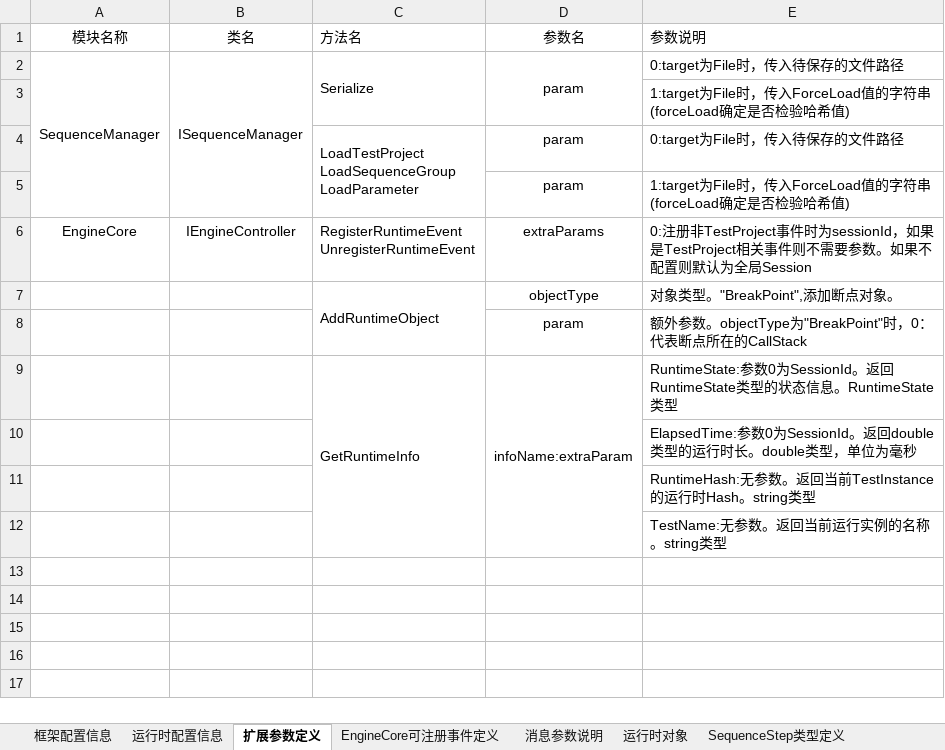
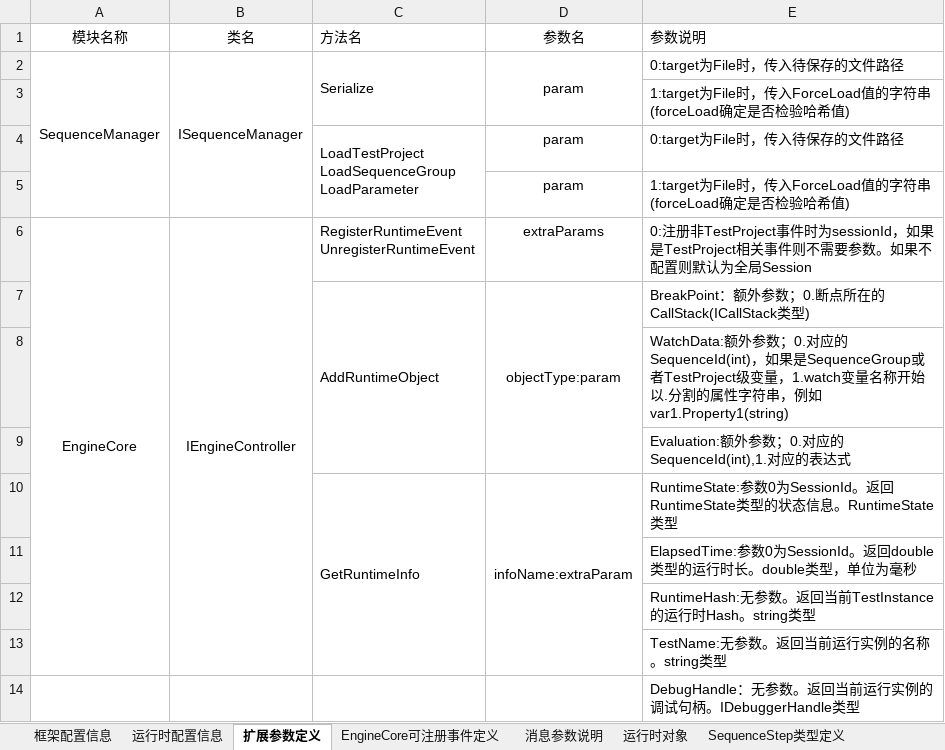
Before and after one commit to SeeSharpOpenSource/Testflow, an Excel workbook: doc/框架配置信息说明.xlsx, sheet 扩展参数定义, drawn as a sheet; values as stored, in another font and other column widths than the file's, no borders; removed rows and columns are numbered as before the commit, all else as after; the diff names each change by its address in the sheet, - before the commit and + after, or states it on an @@ line.

Commit message:
提交框架配置说明文档中关于运行时对象更新的部分变更

```diff
--- a/doc/框架配置信息说明.xlsx (sheet 扩展参数定义)
+++ b/doc/框架配置信息说明.xlsx (sheet 扩展参数定义)
+A6:A13 merged
+B6:B13 merged
-D7 (参数名): objectType
+D7 (参数名): objectType:param
+D7:D9 merged
-E7 (参数说明): 对象类型。"BreakPoint",添加断点对象。
+E7 (参数说明): BreakPoint：额外参数；0.断点所在的CallStack(ICallStack类型)
-row 8:  |  |  | param | 额外参数。objectType为"BreakPoint"时，0：代表断点所在的CallStack
+row 8:  |  |  |  | WatchData:额外参数；0.对应的SequenceId(int)，如果是SequenceGroup或者TestProject级变量，1.watch变量名称开始以.分割的属性字符串，例如var1.Property1(string)
+row 9:  |  |  |  | Evaluation:额外参数；0.对应的SequenceId(int),1.对应的表达式
+row 14:  |  |  |  | DebugHandle：无参数。返回当前运行实例的调试句柄。IDebuggerHandle类型
```
Also changed, not shown: sheet 消息参数说明.
